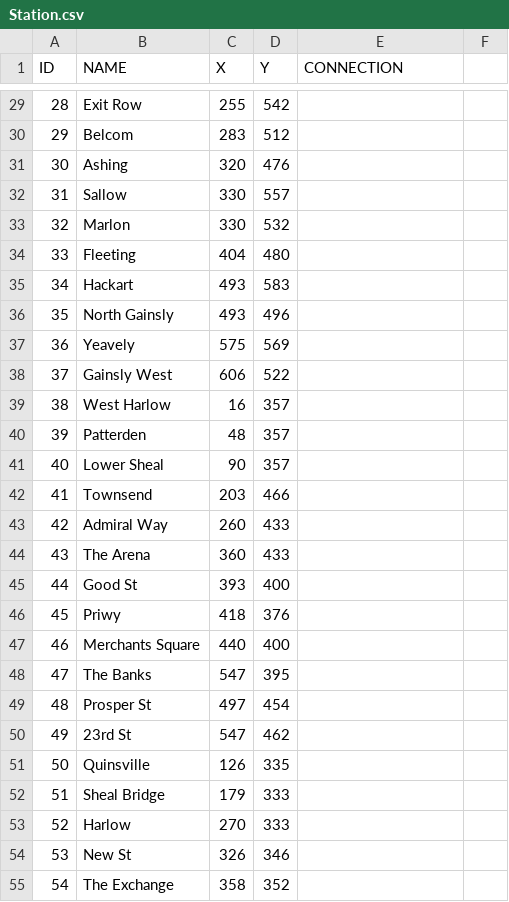
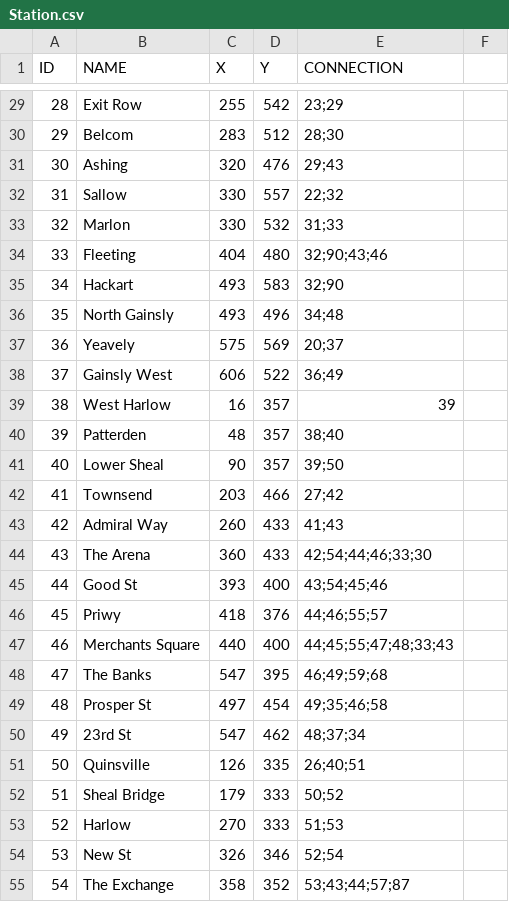
Before and after one commit to cjpmaubry/MetroOfGotham, a CSV file: Station.csv, drawn as a sheet; only a part is shown, gaps mark what is left out; the diff covers the shown part only.

Commit message:
Modify csv ( Added connection between station )

```diff
--- a/Station.csv
+++ b/Station.csv
@@ -29,27 +29,27 @@
-28,"Exit Row",255,542,
-29,"Belcom",283,512,
-30,"Ashing",320,476,
-31,"Sallow",330,557,
-32,"Marlon",330,532,
-33,"Fleeting",404,480,
-34,"Hackart",493,583,
-35,"North Gainsly",493,496,
-36,"Yeavely",575,569,
-37,"Gainsly West",606,522,
-38,"West Harlow",16,357,
-39,"Patterden",48,357,
-40,"Lower Sheal",90,357,
-41,"Townsend",203,466,
-42,"Admiral Way",260,433,
-43,"The Arena",360,433,
-44,"Good St",393,400,
-45,"Priwy",418,376,
-46,"Merchants Square",440,400,
-47,"The Banks",547,395,
-48,"Prosper St",497,454,
-49,"23rd St",547,462,
-50,"Quinsville",126,335,
-51,"Sheal Bridge",179,333,
-52,"Harlow",270,333,
-53,"New St",326,346,
-54,"The Exchange",358,352,
+28,"Exit Row",255,542,23;29
+29,"Belcom",283,512,28;30
+30,"Ashing",320,476,29;43
+31,"Sallow",330,557,22;32
+32,"Marlon",330,532,31;33
+33,"Fleeting",404,480,32;90;43;46
+34,"Hackart",493,583,32;90
+35,"North Gainsly",493,496,34;48
+36,"Yeavely",575,569,20;37
+37,"Gainsly West",606,522,36;49
+38,"West Harlow",16,357,39
+39,"Patterden",48,357,38;40
+40,"Lower Sheal",90,357,39;50
+41,"Townsend",203,466,27;42
+42,"Admiral Way",260,433,41;43
+43,"The Arena",360,433,42;54;44;46;33;30
+44,"Good St",393,400,43;54;45;46
+45,"Priwy",418,376,44;46;55;57
+46,"Merchants Square",440,400,44;45;55;47;48;33;43
+47,"The Banks",547,395,46;49;59;68
+48,"Prosper St",497,454,49;35;46;58
+49,"23rd St",547,462,48;37;34
+50,"Quinsville",126,335,26;40;51
+51,"Sheal Bridge",179,333,50;52
+52,"Harlow",270,333,51;53
+53,"New St",326,346,52;54
+54,"The Exchange",358,352,53;43;44;57;87
```
Also changed, not shown: 3 added rows and 63 edited cells elsewhere in this file.
